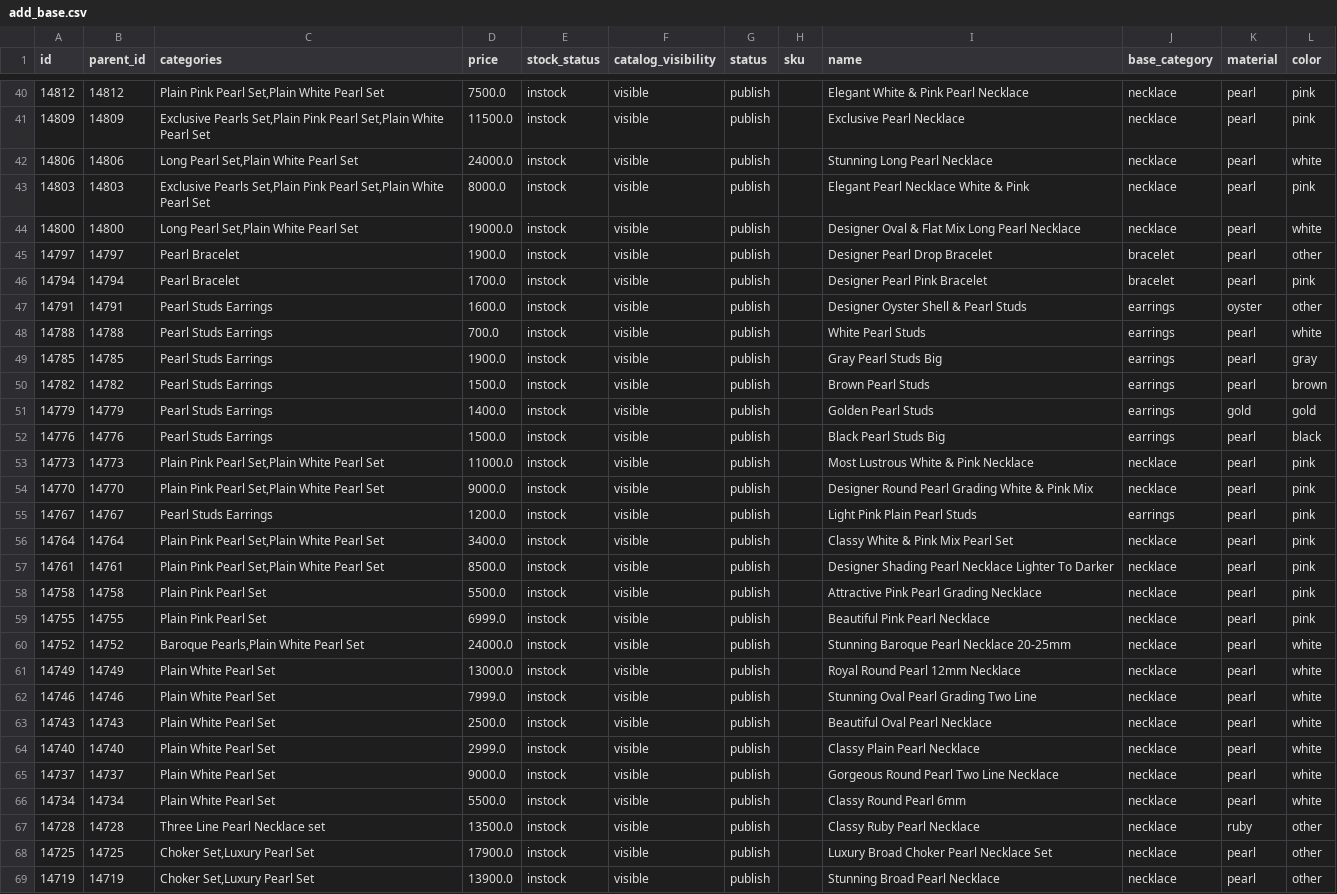
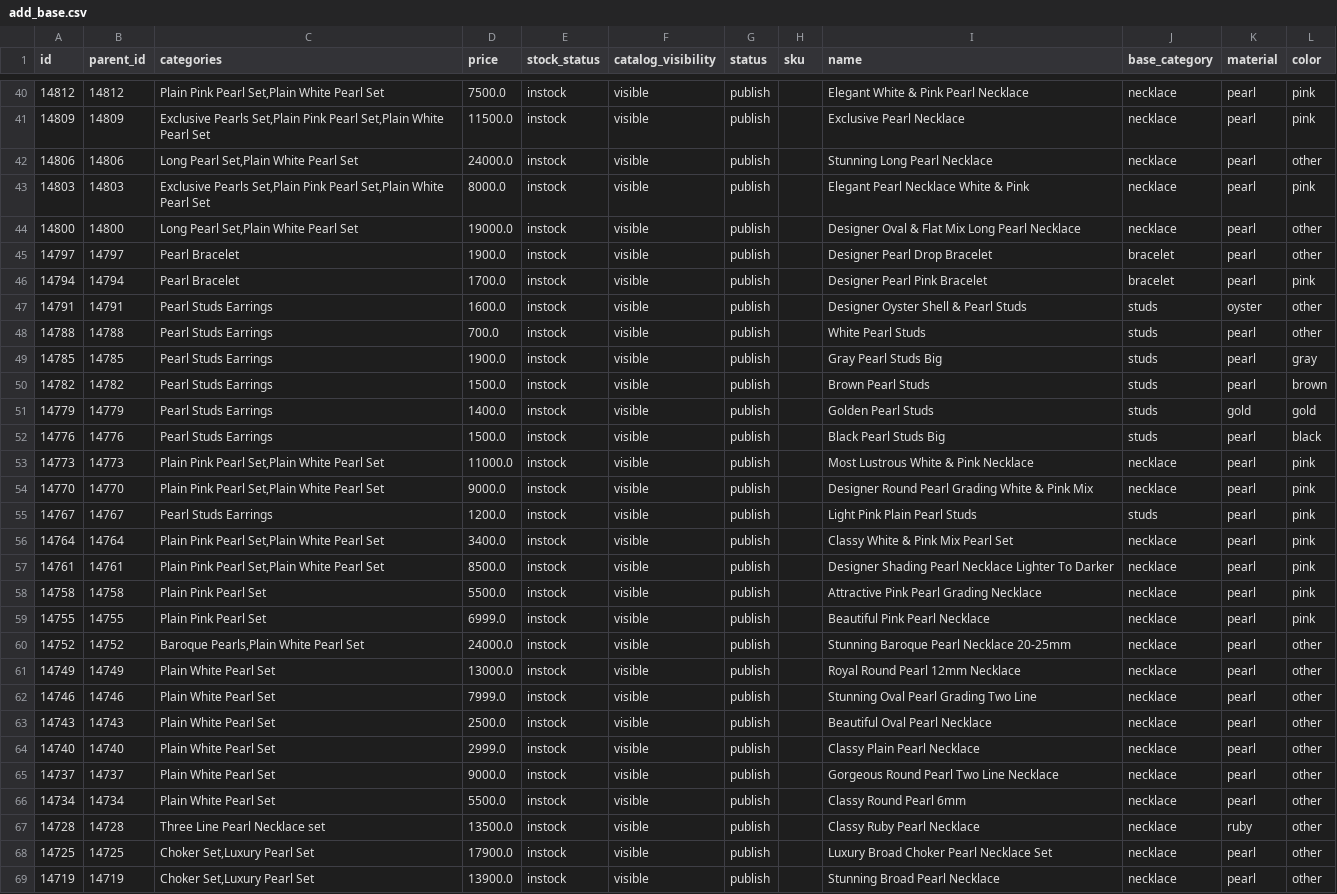
Before and after one commit to Shruti-Sharma-dev/skp-fbt-batch, a CSV file: src/add_base.csv, drawn as a sheet; only a part is shown, gaps mark what is left out; the diff covers the shown part only.

```diff
--- a/src/add_base.csv
+++ b/src/add_base.csv
@@ -41,16 +41,16 @@ id,parent_id,categories,price,stock_status,catalog_visibility,status,sku,name,ba
 14809,14809,"Exclusive Pearls Set,Plain Pink Pearl Set,Plain White Pearl Set",11500.0,instock,visible,publish,,Exclusive Pearl Necklace,necklace,pearl,pink
-14806,14806,"Long Pearl Set,Plain White Pearl Set",24000.0,instock,visible,publish,,Stunning Long Pearl Necklace,necklace,pearl,white
+14806,14806,"Long Pearl Set,Plain White Pearl Set",24000.0,instock,visible,publish,,Stunning Long Pearl Necklace,necklace,pearl,other
 14803,14803,"Exclusive Pearls Set,Plain Pink Pearl Set,Plain White Pearl Set",8000.0,instock,visible,publish,,Elegant Pearl Necklace White & Pink,necklace,pearl,pink
-14800,14800,"Long Pearl Set,Plain White Pearl Set",19000.0,instock,visible,publish,,Designer Oval & Flat Mix Long Pearl Necklace,necklace,pearl,white
+14800,14800,"Long Pearl Set,Plain White Pearl Set",19000.0,instock,visible,publish,,Designer Oval & Flat Mix Long Pearl Necklace,necklace,pearl,other
 14797,14797,Pearl Bracelet,1900.0,instock,visible,publish,,Designer Pearl Drop Bracelet,bracelet,pearl,other
 14794,14794,Pearl Bracelet,1700.0,instock,visible,publish,,Designer Pearl Pink Bracelet,bracelet,pearl,pink
-14791,14791,Pearl Studs Earrings,1600.0,instock,visible,publish,,Designer Oyster Shell & Pearl Studs,earrings,oyster,other
-14788,14788,Pearl Studs Earrings,700.0,instock,visible,publish,,White Pearl Studs,earrings,pearl,white
-14785,14785,Pearl Studs Earrings,1900.0,instock,visible,publish,,Gray Pearl Studs Big,earrings,pearl,gray
-14782,14782,Pearl Studs Earrings,1500.0,instock,visible,publish,,Brown Pearl Studs,earrings,pearl,brown
-14779,14779,Pearl Studs Earrings,1400.0,instock,visible,publish,,Golden Pearl Studs,earrings,gold,gold
-14776,14776,Pearl Studs Earrings,1500.0,instock,visible,publish,,Black Pearl Studs Big,earrings,pearl,black
+14791,14791,Pearl Studs Earrings,1600.0,instock,visible,publish,,Designer Oyster Shell & Pearl Studs,studs,oyster,other
+14788,14788,Pearl Studs Earrings,700.0,instock,visible,publish,,White Pearl Studs,studs,pearl,other
+14785,14785,Pearl Studs Earrings,1900.0,instock,visible,publish,,Gray Pearl Studs Big,studs,pearl,gray
+14782,14782,Pearl Studs Earrings,1500.0,instock,visible,publish,,Brown Pearl Studs,studs,pearl,brown
+14779,14779,Pearl Studs Earrings,1400.0,instock,visible,publish,,Golden Pearl Studs,studs,gold,gold
+14776,14776,Pearl Studs Earrings,1500.0,instock,visible,publish,,Black Pearl Studs Big,studs,pearl,black
 14773,14773,"Plain Pink Pearl Set,Plain White Pearl Set",11000.0,instock,visible,publish,,Most Lustrous White & Pink Necklace,necklace,pearl,pink
 14770,14770,"Plain Pink Pearl Set,Plain White Pearl Set",9000.0,instock,visible,publish,,Designer Round Pearl Grading White & Pink Mix,necklace,pearl,pink
-14767,14767,Pearl Studs Earrings,1200.0,instock,visible,publish,,Light Pink Plain Pearl Studs,earrings,pearl,pink
+14767,14767,Pearl Studs Earrings,1200.0,instock,visible,publish,,Light Pink Plain Pearl Studs,studs,pearl,pink
 14764,14764,"Plain Pink Pearl Set,Plain White Pearl Set",3400.0,instock,visible,publish,,Classy White & Pink Mix Pearl Set,necklace,pearl,pink
@@ -59,9 +59,9 @@ id,parent_id,categories,price,stock_status,catalog_visibility,status,sku,name,ba
 14755,14755,Plain Pink Pearl Set,6999.0,instock,visible,publish,,Beautiful Pink Pearl Necklace,necklace,pearl,pink
-14752,14752,"Baroque Pearls,Plain White Pearl Set",24000.0,instock,visible,publish,,Stunning Baroque Pearl Necklace 20-25mm,necklace,pearl,white
-14749,14749,Plain White Pearl Set,13000.0,instock,visible,publish,,Royal Round Pearl 12mm Necklace,necklace,pearl,white
-14746,14746,Plain White Pearl Set,7999.0,instock,visible,publish,,Stunning Oval Pearl Grading Two Line,necklace,pearl,white
-14743,14743,Plain White Pearl Set,2500.0,instock,visible,publish,,Beautiful Oval Pearl Necklace,necklace,pearl,white
-14740,14740,Plain White Pearl Set,2999.0,instock,visible,publish,,Classy Plain Pearl Necklace,necklace,pearl,white
-14737,14737,Plain White Pearl Set,9000.0,instock,visible,publish,,Gorgeous Round Pearl Two Line Necklace,necklace,pearl,white
-14734,14734,Plain White Pearl Set,5500.0,instock,visible,publish,,Classy Round Pearl 6mm,necklace,pearl,white
+14752,14752,"Baroque Pearls,Plain White Pearl Set",24000.0,instock,visible,publish,,Stunning Baroque Pearl Necklace 20-25mm,necklace,pearl,other
+14749,14749,Plain White Pearl Set,13000.0,instock,visible,publish,,Royal Round Pearl 12mm Necklace,necklace,pearl,other
+14746,14746,Plain White Pearl Set,7999.0,instock,visible,publish,,Stunning Oval Pearl Grading Two Line,necklace,pearl,other
+14743,14743,Plain White Pearl Set,2500.0,instock,visible,publish,,Beautiful Oval Pearl Necklace,necklace,pearl,other
+14740,14740,Plain White Pearl Set,2999.0,instock,visible,publish,,Classy Plain Pearl Necklace,necklace,pearl,other
+14737,14737,Plain White Pearl Set,9000.0,instock,visible,publish,,Gorgeous Round Pearl Two Line Necklace,necklace,pearl,other
+14734,14734,Plain White Pearl Set,5500.0,instock,visible,publish,,Classy Round Pearl 6mm,necklace,pearl,other
 14728,14728,Three Line Pearl Necklace set,13500.0,instock,visible,publish,,Classy Ruby Pearl Necklace,necklace,ruby,other
```
Also changed, not shown: 80 edited cells elsewhere in this file, src/dummy_orders.csv, src/structured_dummy_orders_pairs.csv, 7 other files.
